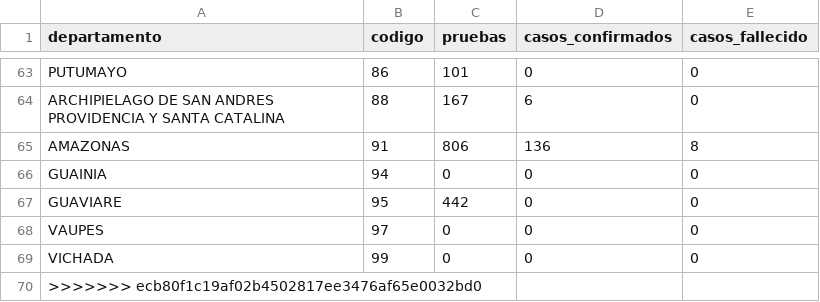
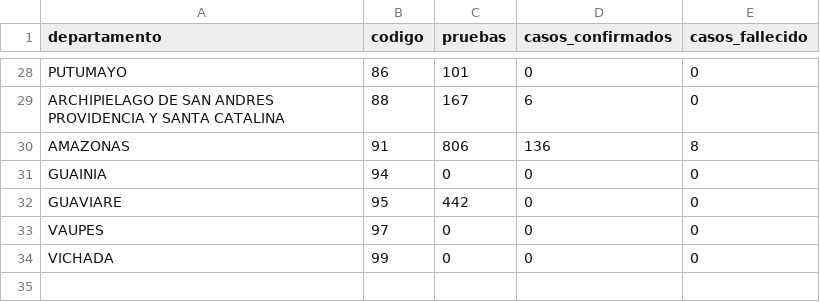
Before and after one commit to ideascol/covid19, a CSV file: data/data_dptos.csv, drawn as a sheet; only a part is shown, gaps mark what is left out; the diff covers the shown part only; the diff names each change by its address in the sheet, - before the commit and + after, or states it on an @@ line.

```diff
--- a/data/data_dptos.csv
+++ b/data/data_dptos.csv
-row 70: >>>>>>> ecb80f1c19af02b4502817ee3476af65e0032bd0
```
Also changed, not shown: 35 removed rows elsewhere in this file.
